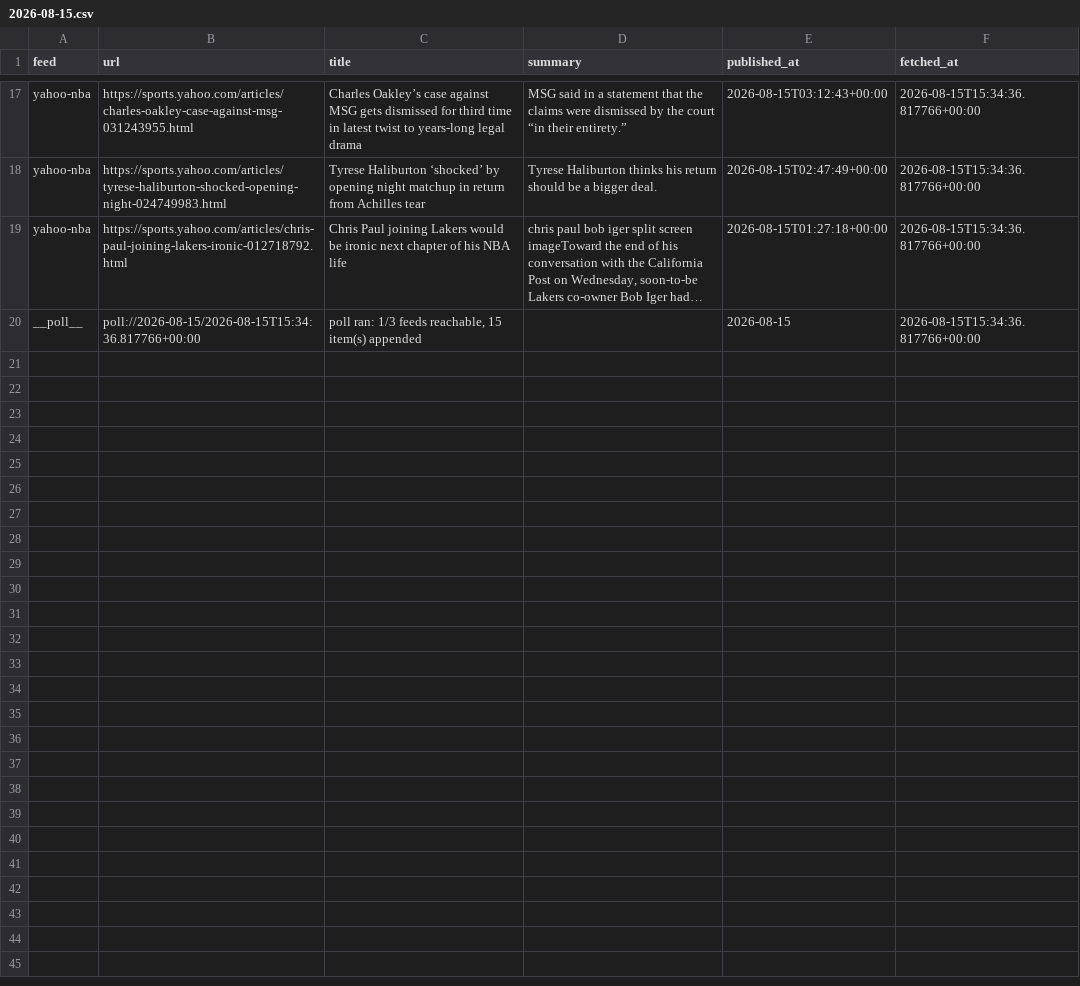
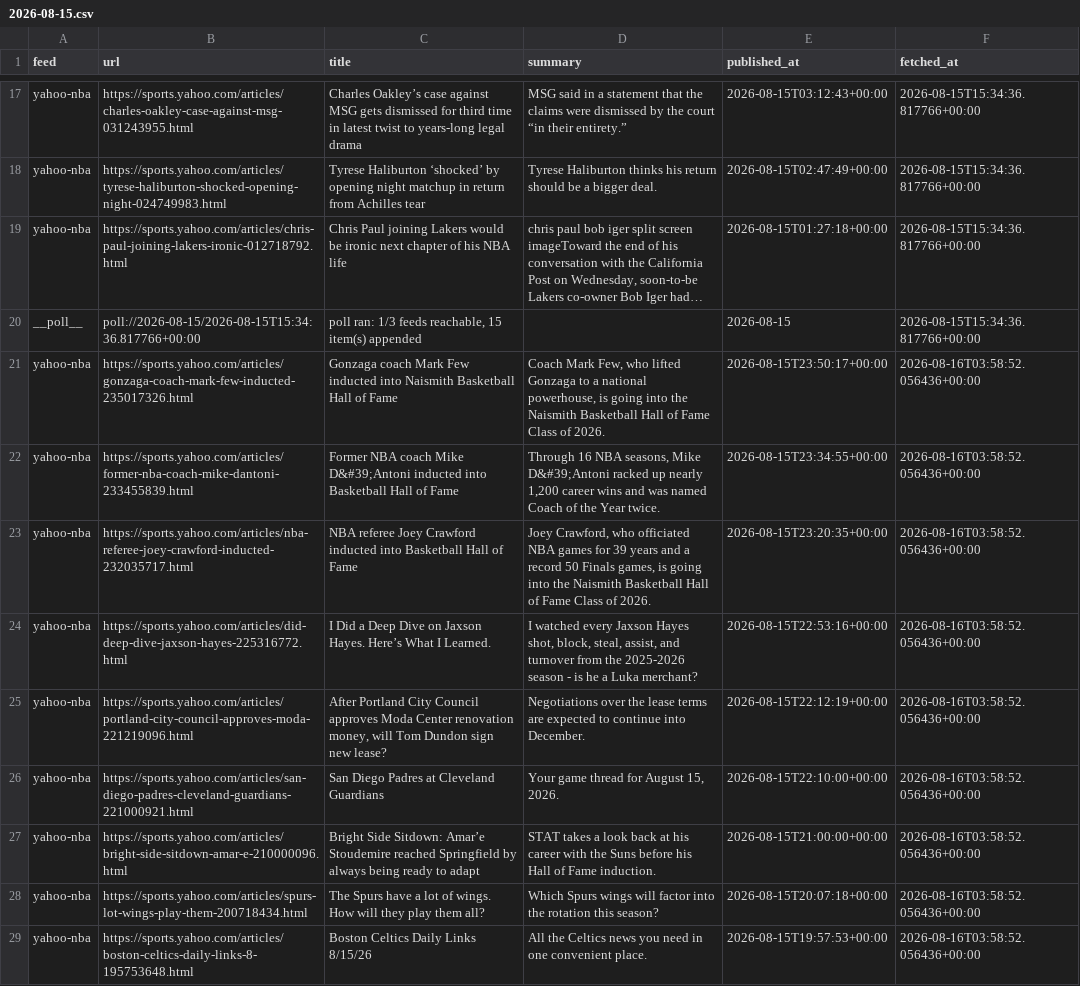
Before and after one commit to calvingtf/Mico-NBA, a CSV file: archive/rss/2026-08-15.csv, drawn as a sheet; only a part is shown, gaps mark what is left out; long unchanged cells end in …; the diff covers the shown part only; the diff names each change by its address in the sheet, - before the commit and + after, or states it on an @@ line.

```diff
--- a/archive/rss/2026-08-15.csv
+++ b/archive/rss/2026-08-15.csv
+row 21: yahoo-nba | https://sports.yahoo.com/articles/gonzaga-coach-mark-few-inducted-235017326.html | Gonzaga coach Mark Few inducted into Naismith Basketball Hall of Fame | Coach Mark Few, who lifted Gonzaga to a national powerhouse, is going into the Naismith Basketball Hall of Fame Class of 2026. | 2026-08-15T23:50:17+00:00 | 2026-08-16T03:58:52.056436+00:00
+row 22: yahoo-nba | https://sports.yahoo.com/articles/former-nba-coach-mike-dantoni-233455839.html | Former NBA coach Mike D&#39;Antoni inducted into Basketball Hall of Fame | Through 16 NBA seasons, Mike D&#39;Antoni racked up nearly 1,200 career wins and was named Coach of the Year twice. | 2026-08-15T23:34:55+00:00 | 2026-08-16T03:58:52.056436+00:00
+row 23: yahoo-nba | https://sports.yahoo.com/articles/nba-referee-joey-crawford-inducted-232035717.html | NBA referee Joey Crawford inducted into Basketball Hall of Fame | Joey Crawford, who officiated NBA games for 39 years and a record 50 Finals games, is going into the Naismith Basketball Hall of Fame Class of 2026. | 2026-08-15T23:20:35+00:00 | 2026-08-16T03:58:52.056436+00:00
+row 24: yahoo-nba | https://sports.yahoo.com/articles/did-deep-dive-jaxson-hayes-225316772.html | I Did a Deep Dive on Jaxson Hayes. Here’s What I Learned. | I watched every Jaxson Hayes shot, block, steal, assist, and turnover from the 2025-2026 season - is he a Luka merchant? | 2026-08-15T22:53:16+00:00 | 2026-08-16T03:58:52.056436+00:00
+row 25: yahoo-nba | https://sports.yahoo.com/articles/portland-city-council-approves-moda-221219096.html | After Portland City Council approves Moda Center renovation money, will Tom Dundon sign new lease? | Negotiations over the lease terms are expected to continue into December. | 2026-08-15T22:12:19+00:00 | 2026-08-16T03:58:52.056436+00:00
+row 26: yahoo-nba | https://sports.yahoo.com/articles/san-diego-padres-cleveland-guardians-221000921.html | San Diego Padres at Cleveland Guardians | Your game thread for August 15, 2026. | 2026-08-15T22:10:00+00:00 | 2026-08-16T03:58:52.056436+00:00
+row 27: yahoo-nba | https://sports.yahoo.com/articles/bright-side-sitdown-amar-e-210000096.html | Bright Side Sitdown: Amar’e Stoudemire reached Springfield by always being ready to adapt | STAT takes a look back at his career with the Suns before his Hall of Fame induction. | 2026-08-15T21:00:00+00:00 | 2026-08-16T03:58:52.056436+00:00
+row 28: yahoo-nba | https://sports.yahoo.com/articles/spurs-lot-wings-play-them-200718434.html | The Spurs have a lot of wings. How will they play them all? | Which Spurs wings will factor into the rotation this season? | 2026-08-15T20:07:18+00:00 | 2026-08-16T03:58:52.056436+00:00
+row 29: yahoo-nba | https://sports.yahoo.com/articles/boston-celtics-daily-links-8-195753648.html | Boston Celtics Daily Links 8/15/26 | All the Celtics news you need in one convenient place. | 2026-08-15T19:57:53+00:00 | 2026-08-16T03:58:52.056436+00:00
```
Also changed, not shown: 9 added rows elsewhere in this file, 1 other file.
